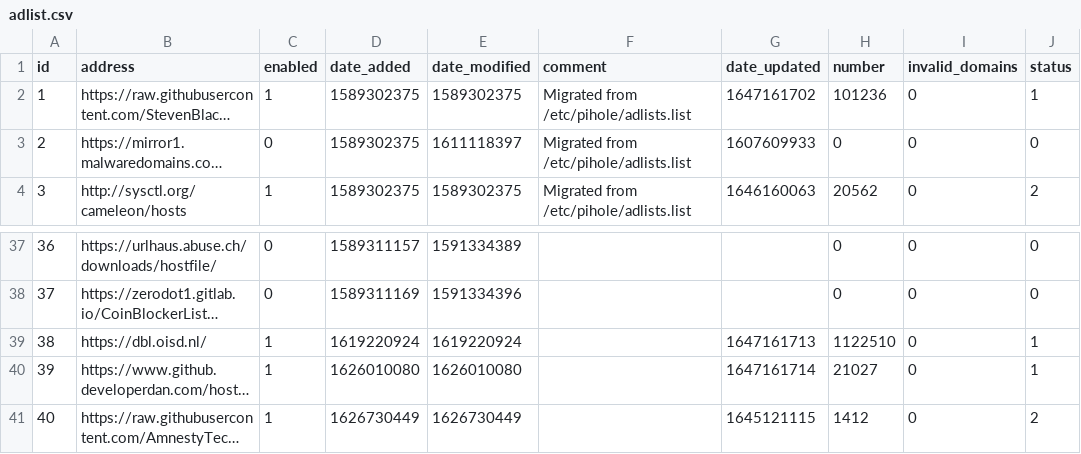
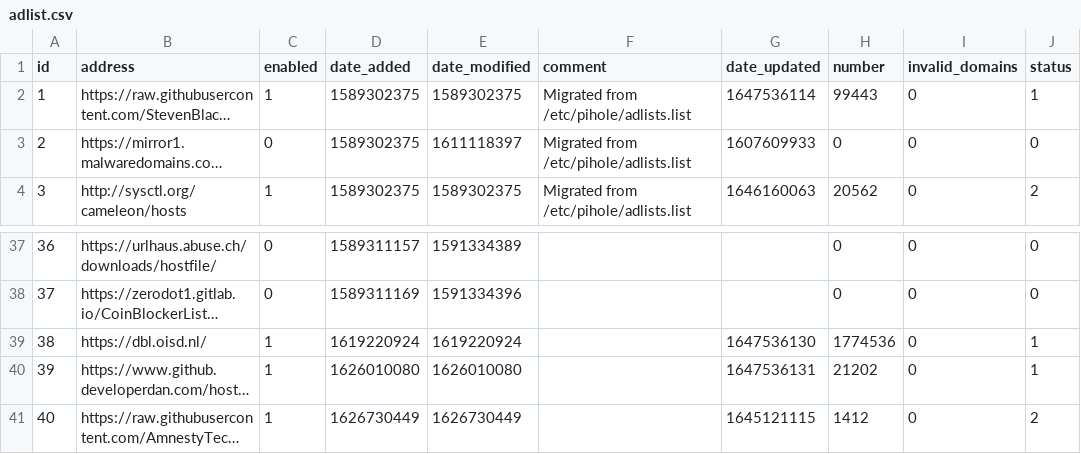
Before and after one commit to sloannin/piholelists, a CSV file: adlist.csv, drawn as a sheet; only a part is shown, gaps mark what is left out; long unchanged cells end in …; the diff names each change by its address in the sheet, - before the commit and + after, or states it on an @@ line.

Commit message:
Updated March 17, 2022 12:56PM

```diff
--- a/adlist.csv
+++ b/adlist.csv
-G2 (date_updated): 1647161702
+G2 (date_updated): 1647536114
-H2 (number): 101236
+H2 (number): 99443
-G39 (date_updated): 1647161713
+G39 (date_updated): 1647536130
-H39 (number): 1122510
+H39 (number): 1774536
-G40 (date_updated): 1647161714
+G40 (date_updated): 1647536131
-H40 (number): 21027
+H40 (number): 21202
```
